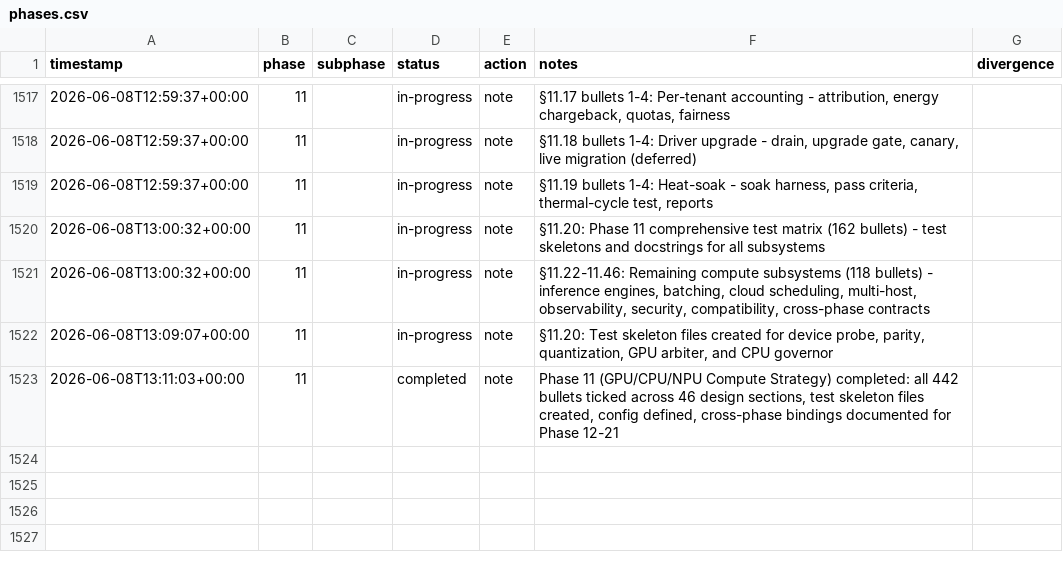
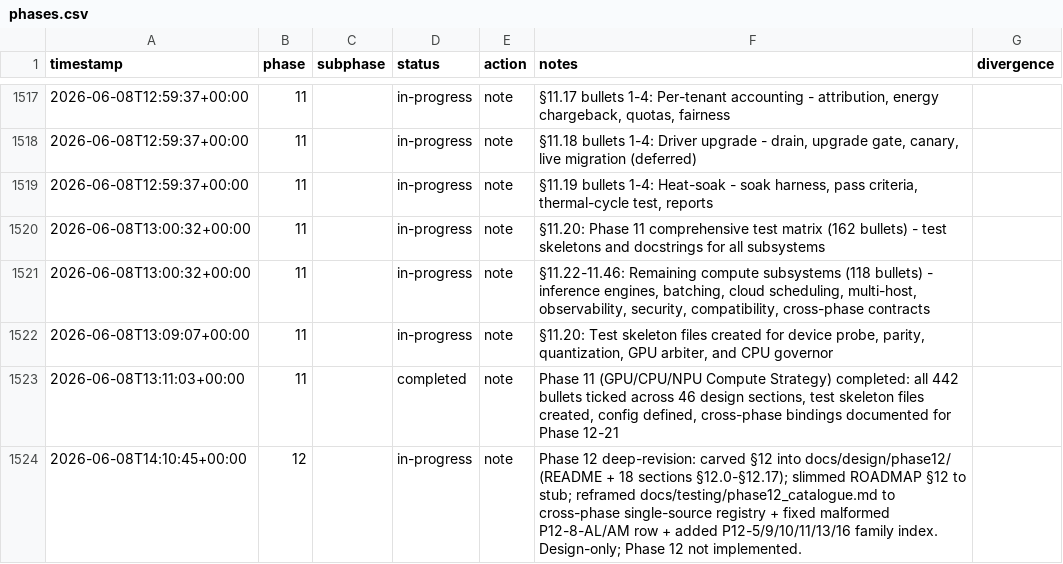
Before and after one commit to metaphy6/negelir, a CSV file: docs/tracking/phases.csv, drawn as a sheet; only a part is shown, gaps mark what is left out; the diff names each change by its address in the sheet, - before the commit and + after, or states it on an @@ line.

Commit message:
docs(phase-12): phase 12 deep-revision: carved §12 into…
Phase 12 deep-revision: carved §12 into docs/design/phase12/ (README + 18 sections §12.0-§12.17); slimmed ROADMAP §12 to stub; reframed docs/testing/phase12_catalogue.md to cross-phase single-source registry + fixed malformed P12-8-AL/AM row + added P12-5/9/10/11/13/16 family index. Design-only; Phase 12 not implemented.

```diff
--- a/docs/tracking/phases.csv
+++ b/docs/tracking/phases.csv
+row 1524: 2026-06-08T14:10:45+00:00 | 12 |  | in-progress | note | Phase 12 deep-revision: carved §12 into docs/design/phase12/ (README + 18 sections §12.0-§12.17); slimmed ROADMAP §12 to stub; reframed docs/testing/phase12_catalogue.md to cross-phase single-source registry + fixed malformed P12-8-AL/AM row + added P12-5/9/10/11/13/16 family index. Design-only; Phase 12 not implemented.
```
Also changed, not shown: 22 other files.
